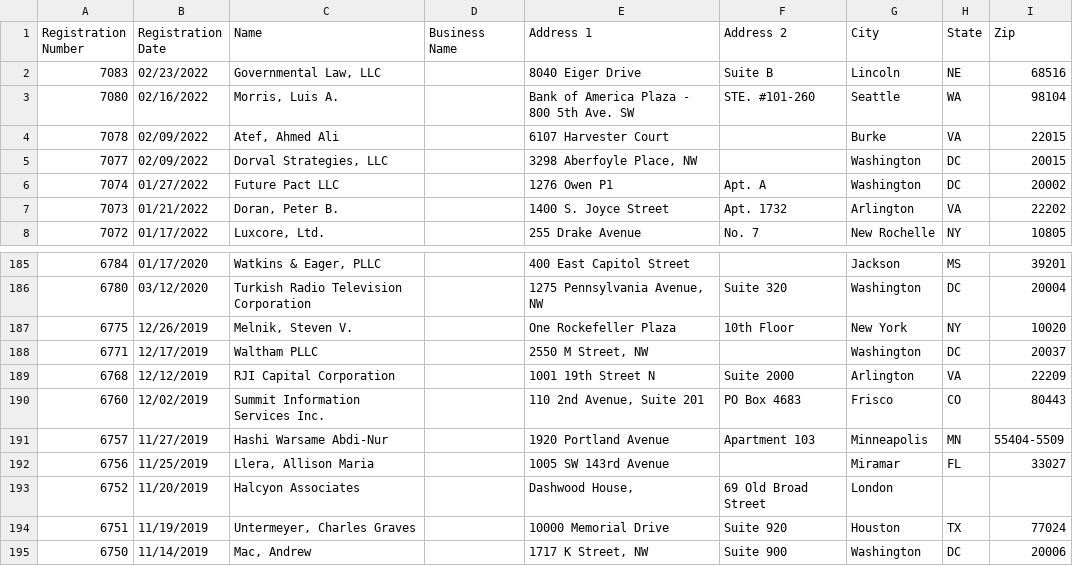
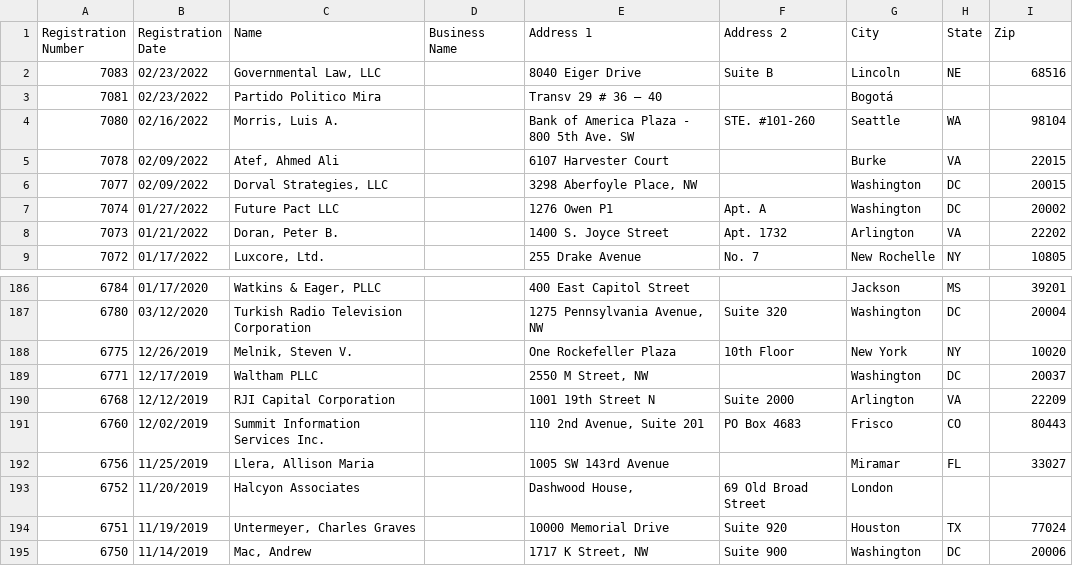
Before and after one commit to markschaver/FARA-Active, a CSV file: data.csv, drawn as a sheet; only a part is shown, gaps mark what is left out; removed rows and columns are numbered as before the commit, all else as after; the diff names each change by its address in the sheet, - before the commit and + after, or states it on an @@ line.

Commit message:
Flat: latest data (2022-02-26T08:24:16.013Z) {   "date": "2022-02-26T08:24:16.013Z",   "files": [     {       "name": "data.csv",       "deltaBytes": 462,       "source": "https://efile.fara.gov/api/v1/Registrants/csv/Active"     }   ] }

```diff
--- a/data.csv
+++ b/data.csv
+row 3: 7081 | 02/23/2022 | Partido Politico Mira |  | Transv 29 # 36 – 40 |  | Bogotá
-row 191: 6757 | 11/27/2019 | Hashi Warsame Abdi-Nur |  | 1920 Portland Avenue | Apartment 103 | Minneapolis | MN | 55404-5509
```
